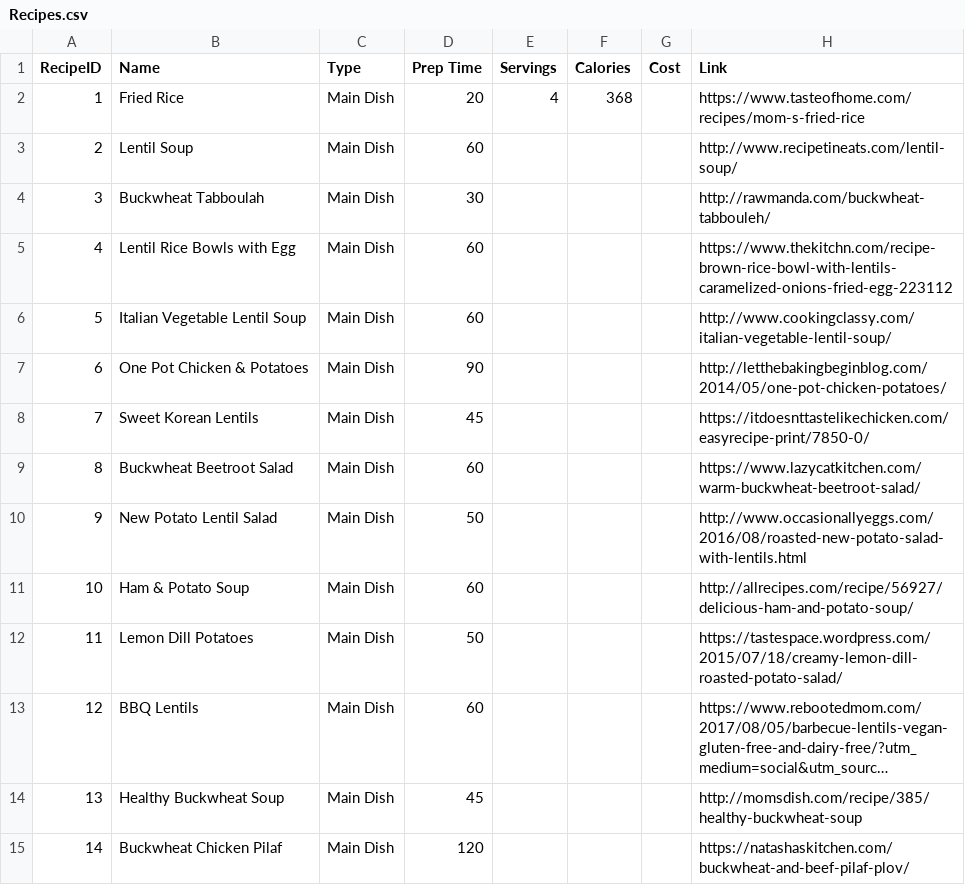
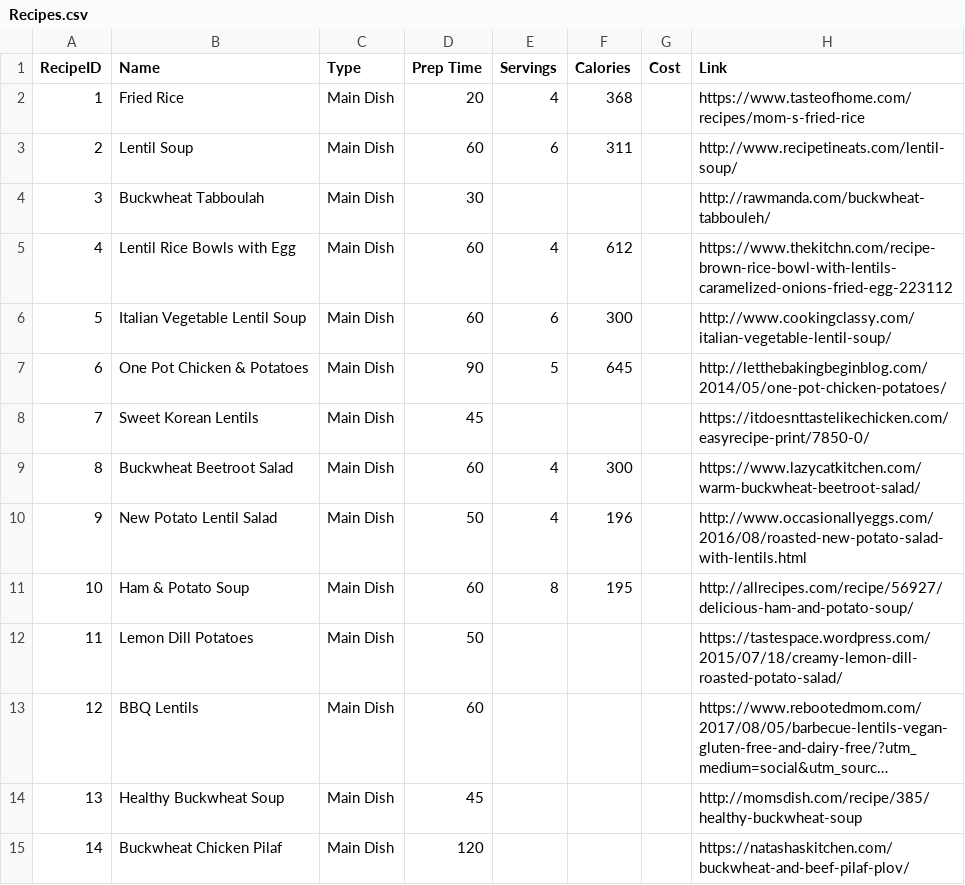
Before and after one commit to KellyP5/magiKart, a CSV file: Data/Recipes.csv, drawn as a sheet; only a part is shown; long unchanged cells end in ….

Commit message:
adds recipes to csv files

```diff
--- a/Data/Recipes.csv
+++ b/Data/Recipes.csv
@@ -2,11 +2,11 @@
 1,Fried Rice,Main Dish,20,4,368,,https://www.tasteofhome.com/recipes/mom-s-fried-rice
-2,Lentil Soup,Main Dish,60,,,,http://www.recipetineats.com/lentil-soup/
+2,Lentil Soup,Main Dish,60,6,311,,http://www.recipetineats.com/lentil-soup/
 3,Buckwheat Tabboulah,Main Dish,30,,,,http://rawmanda.com/buckwheat-tabbouleh/
-4,Lentil Rice Bowls with Egg,Main Dish,60,,,,https://www.thekitchn.com/recipe-brown-rice-bowl-with-lentils-caramelized-onions-fried-egg-223112
-5,Italian Vegetable Lentil Soup,Main Dish,60,,,,http://www.cookingclassy.com/italian-vegetable-lentil-soup/
-6,One Pot Chicken & Potatoes,Main Dish,90,,,,http://letthebakingbeginblog.com/2014/05/one-pot-chicken-potatoes/
+4,Lentil Rice Bowls with Egg,Main Dish,60,4,612,,https://www.thekitchn.com/recipe-brown-rice-bowl-with-lentils-caramelized-onions-fried-egg-223112
+5,Italian Vegetable Lentil Soup,Main Dish,60,6,300,,http://www.cookingclassy.com/italian-vegetable-lentil-soup/
+6,One Pot Chicken & Potatoes,Main Dish,90,5,645,,http://letthebakingbeginblog.com/2014/05/one-pot-chicken-potatoes/
 7,Sweet Korean Lentils,Main Dish,45,,,,https://itdoesnttastelikechicken.com/easyrecipe-print/7850-0/
-8,Buckwheat Beetroot Salad,Main Dish,60,,,,https://www.lazycatkitchen.com/warm-buckwheat-beetroot-salad/
-9,New Potato Lentil Salad,Main Dish,50,,,,http://www.occasionallyeggs.com/2016/08/roasted-new-potato-salad-with-lentils.html
-10,Ham & Potato Soup,Main Dish,60,,,,http://allrecipes.com/recipe/56927/delicious-ham-and-potato-soup/
+8,Buckwheat Beetroot Salad,Main Dish,60,4,300,,https://www.lazycatkitchen.com/warm-buckwheat-beetroot-salad/
+9,New Potato Lentil Salad,Main Dish,50,4,196,,http://www.occasionallyeggs.com/2016/08/roasted-new-potato-salad-with-lentils.html
+10,Ham & Potato Soup,Main Dish,60,8,195,,http://allrecipes.com/recipe/56927/delicious-ham-and-potato-soup/
 11,Lemon Dill Potatoes,Main Dish,50,,,,https://tastespace.wordpress.com/2015/07/18/creamy-lemon-dill-roasted-potato-salad/
```
Also changed, not shown: Data/Ingredients.csv.
